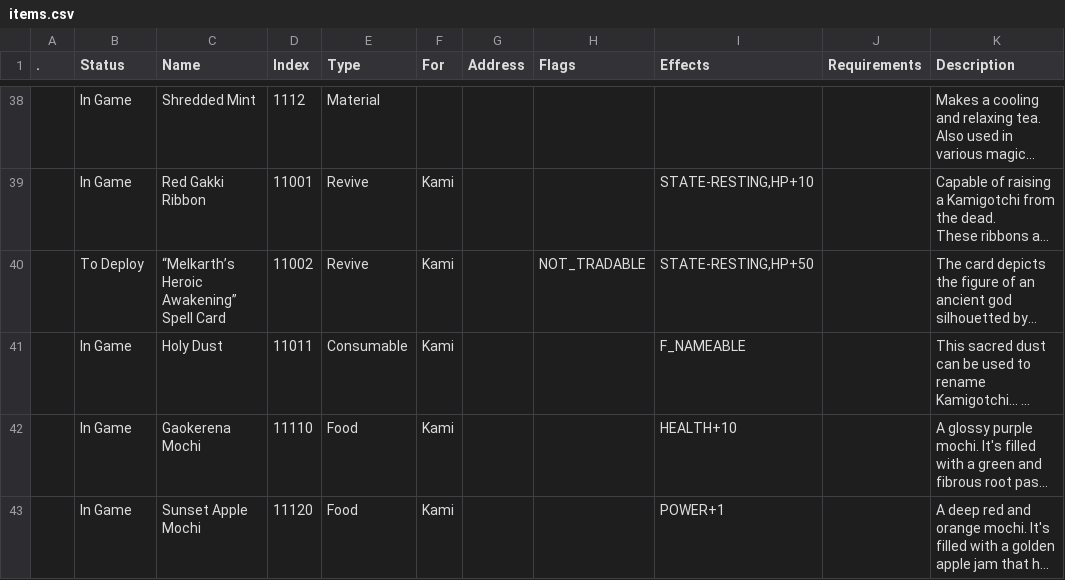
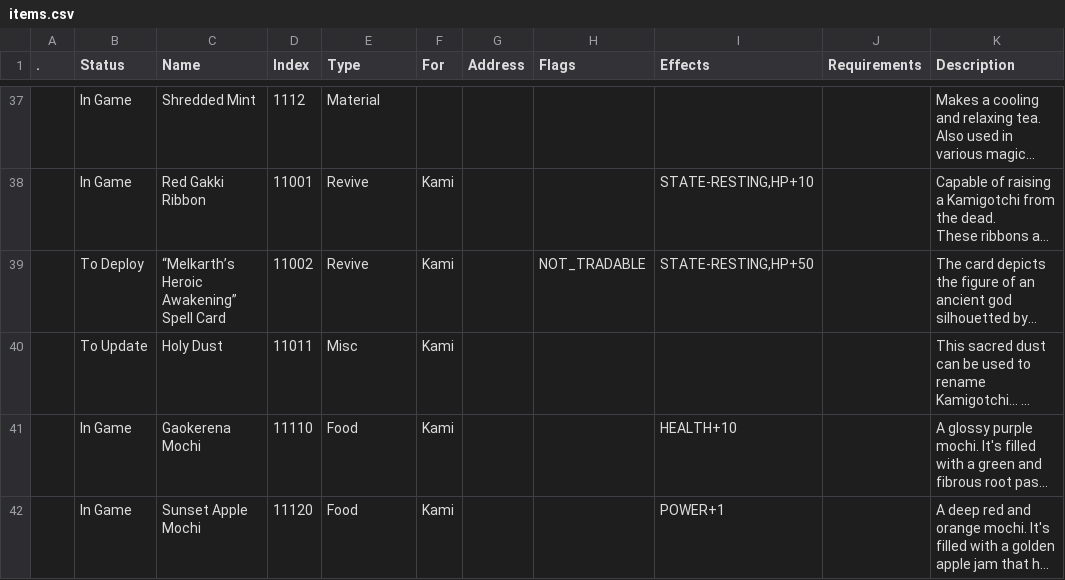
Before and after one commit to kanyaveral/kamigotchi, a CSV file: packages/contracts/deployment/world/data/items/items.csv, drawn as a sheet; only a part is shown, gaps mark what is left out; long unchanged cells end in …; addresses are those after the commit; the diff covers the shown part only; the diff names each change by its address in the sheet, - before the commit and + after, or states it on an @@ line.

```diff
--- a/packages/contracts/deployment/world/data/items/items.csv
+++ b/packages/contracts/deployment/world/data/items/items.csv
-B40 (Status): In Game
+B40 (Status): To Update
-E40 (Type): Consumable
+E40 (Type): Misc
-I40 (Effects): F_NAMEABLE
+I40 (Effects): (empty)
```
Also changed, not shown: 1 added row, 1 removed row and 15 edited cells elsewhere in this file, packages/contracts/deployment/world/data/rooms/droptables.csv, 1 other file.
